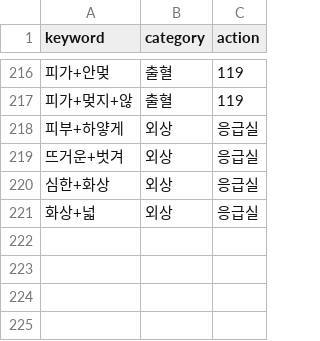
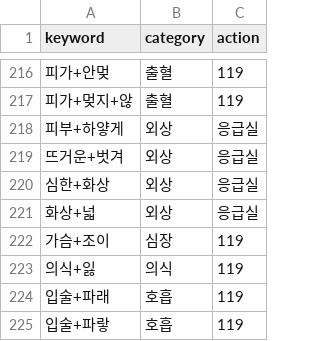
Before and after one commit to AXI260720TEAM3/medi-info, a CSV file: data/dict/symptom_keyword.csv, drawn as a sheet; only a part is shown, gaps mark what is left out; the diff names each change by its address in the sheet, - before the commit and + after, or states it on an @@ line.

```diff
--- a/data/dict/symptom_keyword.csv
+++ b/data/dict/symptom_keyword.csv
+row 222: 가슴+조이 | 심장 | 119
+row 223: 의식+잃 | 의식 | 119
+row 224: 입술+파래 | 호흡 | 119
+row 225: 입술+파랗 | 호흡 | 119
```
Also changed, not shown: data/eval/safety_questions.csv, 2 other files.
